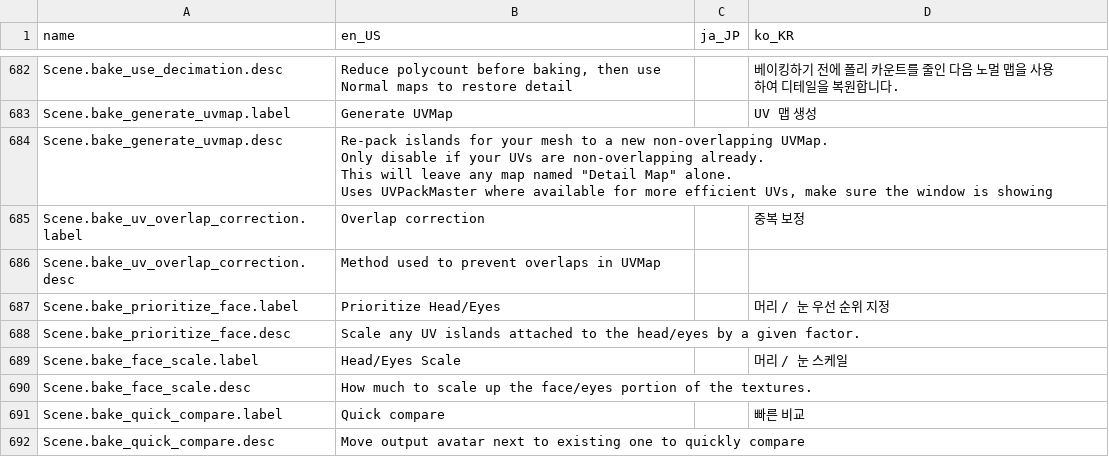
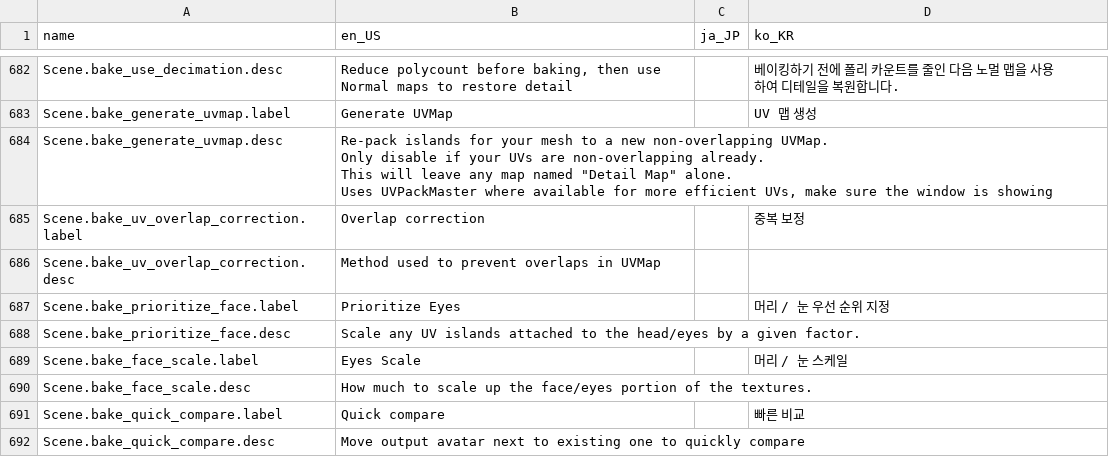
Before and after one commit to absolute-quantum/cats-blender-plugin, a CSV file: resources/translations.csv, drawn as a sheet; only a part is shown, gaps mark what is left out.

Commit message:
Revert Prioritize Head/Eyes to only target eyes, turn back on by default

```diff
--- a/resources/translations.csv
+++ b/resources/translations.csv
@@ -1121,5 +1121,5 @@ Scene.bake_uv_overlap_correction.label,Overlap correction,,중복 보정
 Scene.bake_uv_overlap_correction.desc,Method used to prevent overlaps in UVMap,,
-Scene.bake_prioritize_face.label,Prioritize Head/Eyes,,머리 / 눈 우선 순위 지정
+Scene.bake_prioritize_face.label,Prioritize Eyes,,머리 / 눈 우선 순위 지정
 Scene.bake_prioritize_face.desc,Scale any UV islands attached to the head/eyes by a given factor.,,
-Scene.bake_face_scale.label,Head/Eyes Scale,,머리 / 눈 스케일
+Scene.bake_face_scale.label,Eyes Scale,,머리 / 눈 스케일
 Scene.bake_face_scale.desc,How much to scale up the face/eyes portion of the textures.,,
```
Also changed, not shown: 2 other files.
